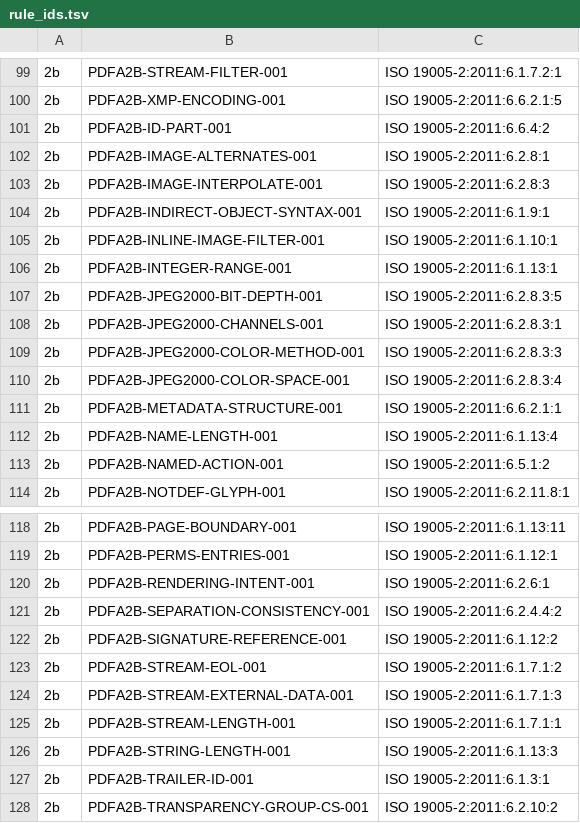
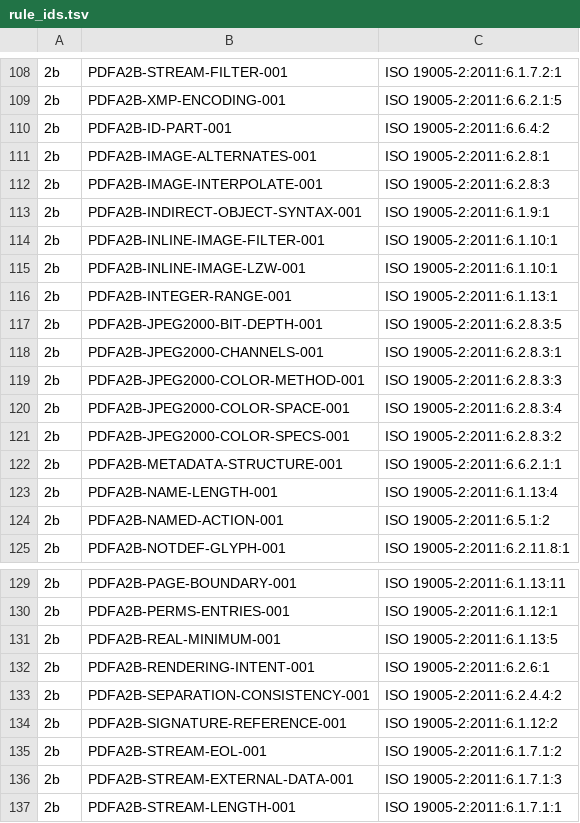
Before and after one commit to JosephBARBIERDARNAL/page, a TSV file: crates/page_validation/src/rule_ids.tsv, drawn as a sheet; only a part is shown, gaps mark what is left out; the shorter side is filled out with more unchanged rows; the diff covers the shown part only; the diff names each change by its address in the sheet, - before the commit and + after, or states it on an @@ line.

```diff
--- a/crates/page_validation/src/rule_ids.tsv
+++ b/crates/page_validation/src/rule_ids.tsv
+row 115: 2b | PDFA2B-INLINE-IMAGE-LZW-001 | ISO 19005-2:2011:6.1.10:1
+row 121: 2b | PDFA2B-JPEG2000-COLOR-SPECS-001 | ISO 19005-2:2011:6.2.8.3:2
+row 131: 2b | PDFA2B-REAL-MINIMUM-001 | ISO 19005-2:2011:6.1.13:5
```
Also changed, not shown: 26 added rows elsewhere in this file, 5 other files.
